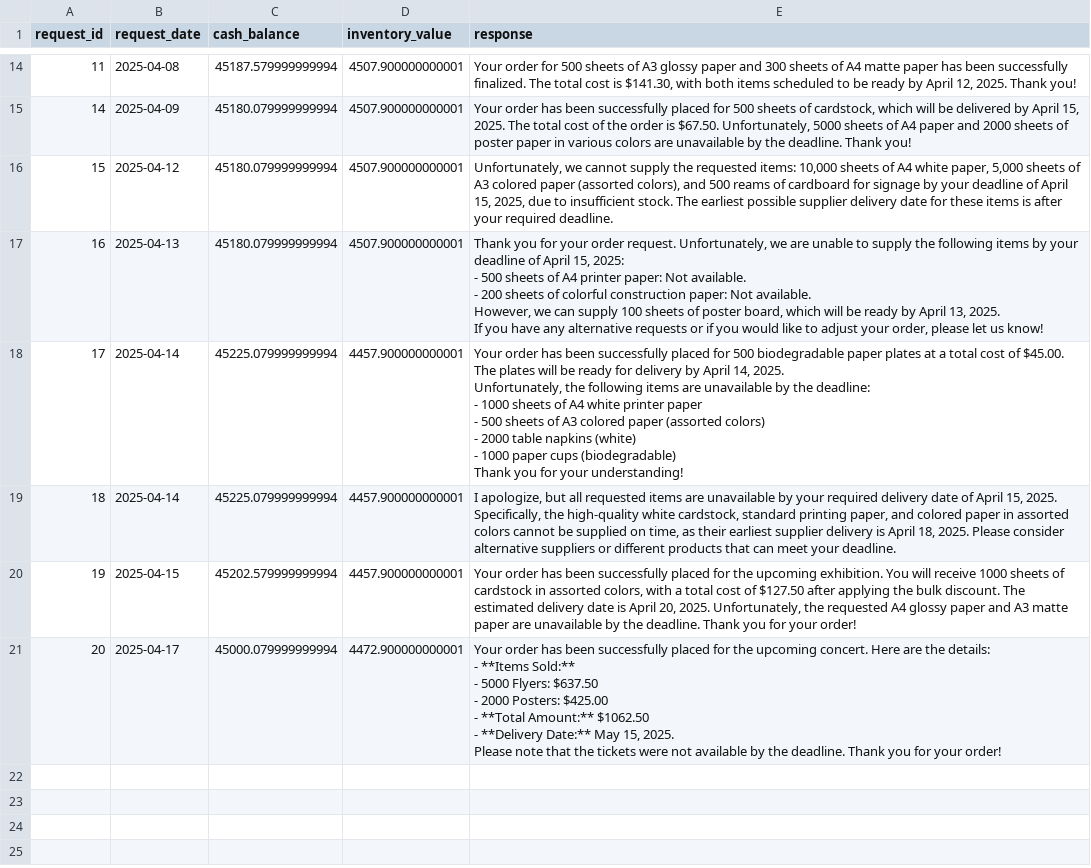
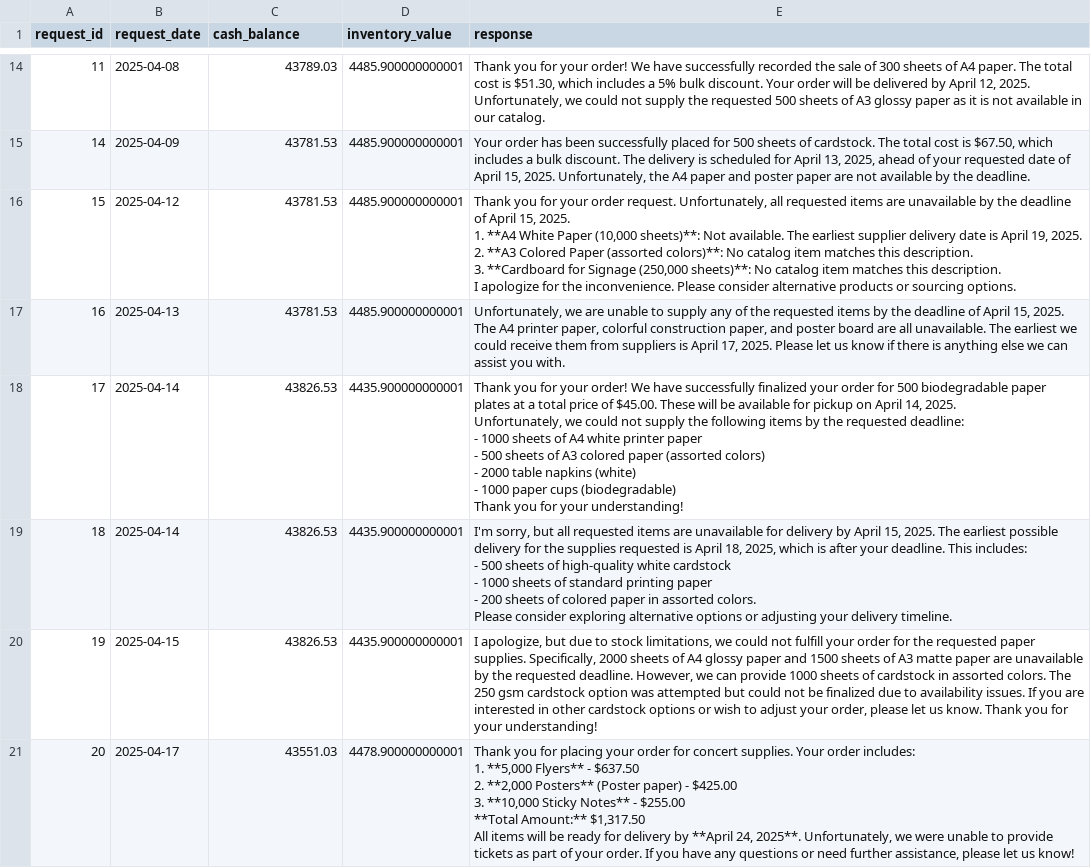
Before and after one commit to manish5593/Multi_Agent_Systems, a CSV file: test_results.csv, drawn as a sheet; only a part is shown, gaps mark what is left out; ↵ is a line break in a cell; the diff covers the shown part only; the diff names each change by its address in the sheet, - before the commit and + after, or states it on an @@ line.

```diff
--- a/test_results.csv
+++ b/test_results.csv
-C14 (cash_balance): 45187.579999999994
+C14 (cash_balance): 43789.03
-D14:D17 (inventory_value): 4507.900000000001
+D14:D17 (inventory_value): 4485.900000000001
-E14 (response): Your order for 500 sheets of A3 glossy paper and 300 sheets of A4 matte paper has been successfully finalized. The total cost is $141.30, with both items scheduled to be ready by April 12, 2025. Thank you!
+E14 (response): Thank you for your order! We have successfully recorded the sale of 300 sheets of A4 paper. The total cost is $51.30, which includes a 5% bulk discount. Your order will be delivered by April 12, 2025. Unfortunately, we could not supply the requested 500 sheets of A3 glossy paper as it is not available in our catalog.
-C15:C17 (cash_balance): 45180.079999999994
+C15:C17 (cash_balance): 43781.53
-E15 (response): …sheets of cardstock, which will be delivered by April 15, 2025. The total cost of the order is $67.50. Unfortunately, 5000 sheets of A4 paper and 2000 sheets of poster paper in various colors are unavailable by the deadline. Thank you!
+E15 (response): …sheets of cardstock. The total cost is $67.50, which includes a bulk discount. The delivery is scheduled for April 13, 2025, ahead of your requested date of April 15, 2025. Unfortunately, the A4 paper and poster paper are not available by the deadline.
-E16 (response): Unfortunately, we cannot supply the requested items: 10,000 sheets of A4 white paper, 5,000 sheets of A3 colored paper (assorted colors), and 500 reams of cardboard for signage by your deadline of April 15, 2025, due to insufficient stock. The earliest possible supplier delivery date for these items is after your required deadline.
+E16 (response): Thank you for your order request. Unfortunately, all requested items are unavailable by the deadline of April 15, 2025. ↵ 1. **A4 White Paper (10,000 sheets)**: Not available. The earliest supplier delivery date is April 19, 2025. ↵ 2. **A3 Colored Paper (assorted colors)**: No catalog item matches this description. ↵ 3. **Cardboard for Signage (250,000 sheets)**: No catalog item matches this description. ↵ I apologize for the inconvenience. Please consider alternative products or sourcing options.
-E17 (response): Thank you for your order request. Unfortunately, we are unable to supply the following items by your deadline of April 15, 2025: ↵ - 500 sheets of A4 printer paper: Not available. ↵ - 200 sheets of colorful construction paper: Not available. ↵ However, we can supply 100 sheets of poster board, which will be ready by April 13, 2025. ↵ If you have any alternative requests or if you would like to adjust your order, please let us know!
+E17 (response): Unfortunately, we are unable to supply any of the requested items by the deadline of April 15, 2025. The A4 printer paper, colorful construction paper, and poster board are all unavailable. The earliest we could receive them from suppliers is April 17, 2025. Please let us know if there is anything else we can assist you with.
-C18:C19 (cash_balance): 45225.079999999994
+C18:C19 (cash_balance): 43826.53
-D18:D20 (inventory_value): 4457.900000000001
+D18:D20 (inventory_value): 4435.900000000001
-E18 (response): Your order has been successfully placed for 500 biodegradable paper plates at a total cost of $45.00. The plates will be ready for delivery by April 14, 2025. ↵ Unfortunately, the following items are unavailable by the deadline: ↵ -…
+E18 (response): Thank you for your order! We have successfully finalized your order for 500 biodegradable paper plates at a total price of $45.00. These will be available for pickup on April 14, 2025. ↵ Unfortunately, we could not supply the following items by the requested deadline: ↵ -…
-E19 (response): I apologize, but all requested items are unavailable by your required delivery date of April 15, 2025. Specifically, the high-quality white cardstock, standard printing paper, and colored paper in assorted colors cannot be supplied on time, as their earliest supplier delivery is April 18, 2025. Please consider alternative suppliers or different products that can meet your deadline.
+E19 (response): I'm sorry, but all requested items are unavailable for delivery by April 15, 2025. The earliest possible delivery for the supplies requested is April 18, 2025, which is after your deadline. This includes: ↵ - 500 sheets of high-quality white cardstock ↵ - 1000 sheets of standard printing paper ↵ - 200 sheets of colored paper in assorted colors. ↵ Please consider exploring alternative options or adjusting your delivery timeline.
-C20 (cash_balance): 45202.579999999994
+C20 (cash_balance): 43826.53
-E20 (response): Your order has been successfully placed for the upcoming exhibition. You will receive 1000 sheets of cardstock in assorted colors, with a total cost of $127.50 after applying the bulk discount. The estimated delivery date is April 20, 2025. Unfortunately, the requested A4 glossy paper and A3 matte paper are unavailable by the deadline. Thank you for your order!
+E20 (response): I apologize, but due to stock limitations, we could not fulfill your order for the requested paper supplies. Specifically, 2000 sheets of A4 glossy paper and 1500 sheets of A3 matte paper are unavailable by the requested deadline. However, we can provide 1000 sheets of cardstock in assorted colors. The 250 gsm cardstock option was attempted but could not be finalized due to availability issues. If you are interested in other cardstock options or wish to adjust your order, please let us know. Thank you for your understanding!
-C21 (cash_balance): 45000.079999999994
+C21 (cash_balance): 43551.03
-D21 (inventory_value): 4472.900000000001
+D21 (inventory_value): 4478.900000000001
-E21 (response): Your order has been successfully placed for the upcoming concert. Here are the details: ↵ - **Items Sold:** ↵ - 5000 Flyers: $637.50 ↵ - 2000 Posters: $425.00 ↵ - **Total Amount:** $1062.50 ↵ - **Delivery Date:** May 15, 2025. ↵ Please note that the tickets were not available by the deadline. Thank you for your order!
+E21 (response): Thank you for placing your order for concert supplies. Your order includes: ↵ 1. **5,000 Flyers** - $637.50 ↵ 2. **2,000 Posters** (Poster paper) - $425.00 ↵ 3. **10,000 Sticky Notes** - $255.00 ↵ **Total Amount:** $1,317.50 ↵ All items will be ready for delivery by **April 24, 2025**. Unfortunately, we were unable to provide tickets as part of your order. If you have any questions or need further assistance, please let us know!
```
Also changed, not shown: 34 edited cells elsewhere in this file, 4 other files.
